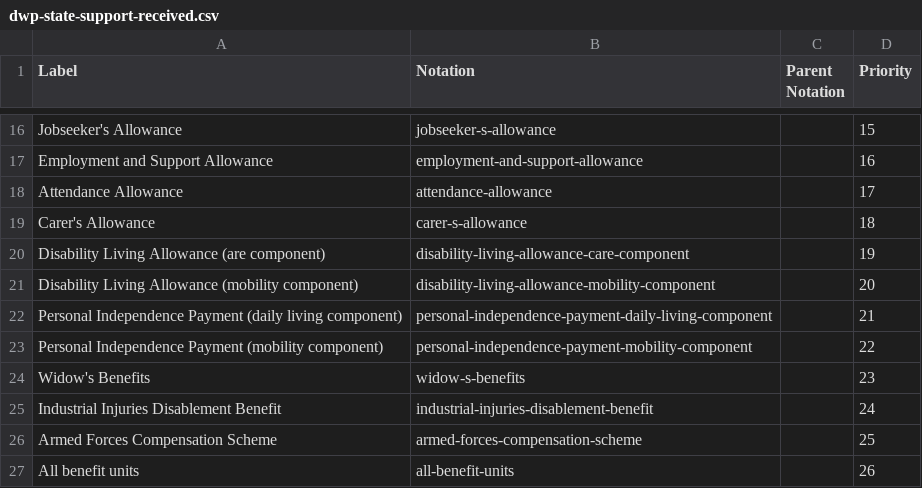
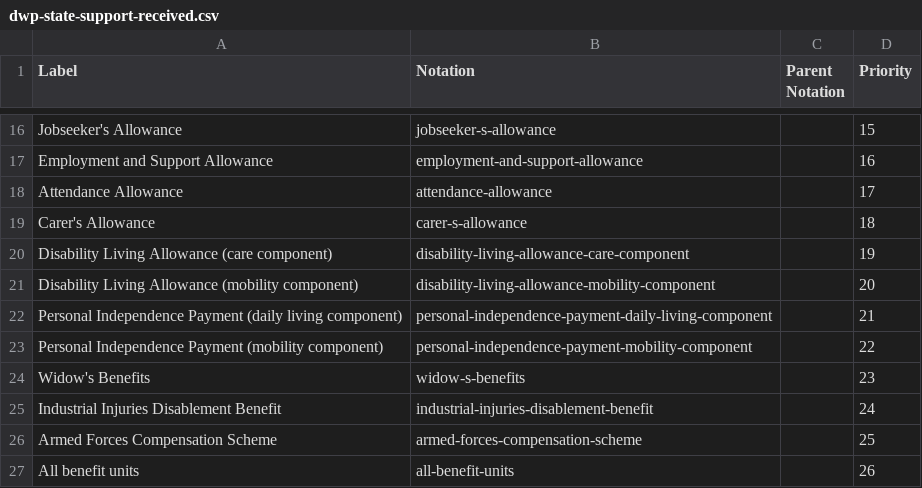
Before and after one commit to GSS-Cogs/family-affordable-housing, a CSV file: reference/codelists/dwp-state-support-received.csv, drawn as a sheet; only a part is shown, gaps mark what is left out.

Commit message:
Update dwp-state-support-received.csv

```diff
--- a/reference/codelists/dwp-state-support-received.csv
+++ b/reference/codelists/dwp-state-support-received.csv
@@ -19,3 +19,3 @@ Attendance Allowance,attendance-allowance,,17
 Carer's Allowance,carer-s-allowance,,18
-Disability Living Allowance (are component),disability-living-allowance-care-component,,19
+Disability Living Allowance (care component),disability-living-allowance-care-component,,19
 Disability Living Allowance (mobility component),disability-living-allowance-mobility-component,,20
```
